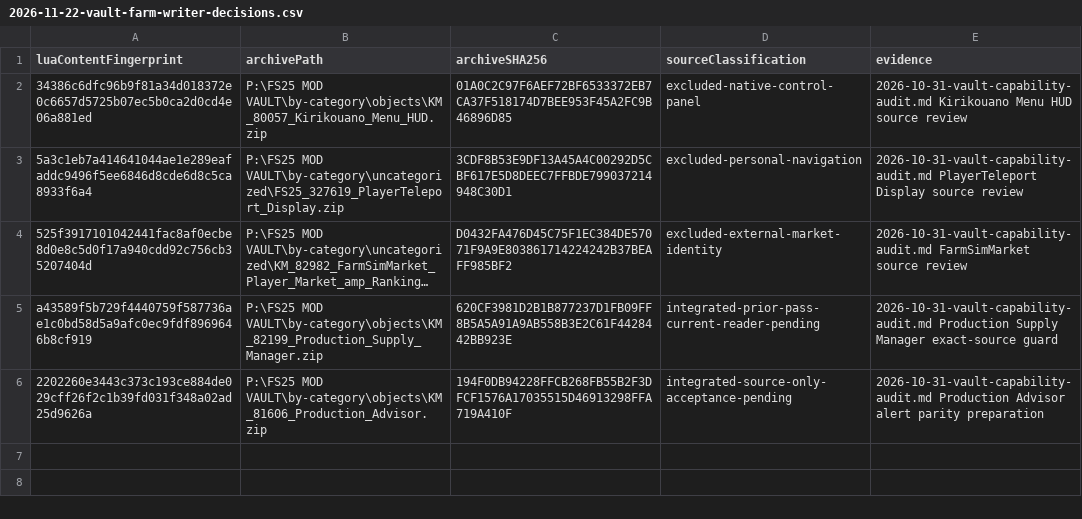
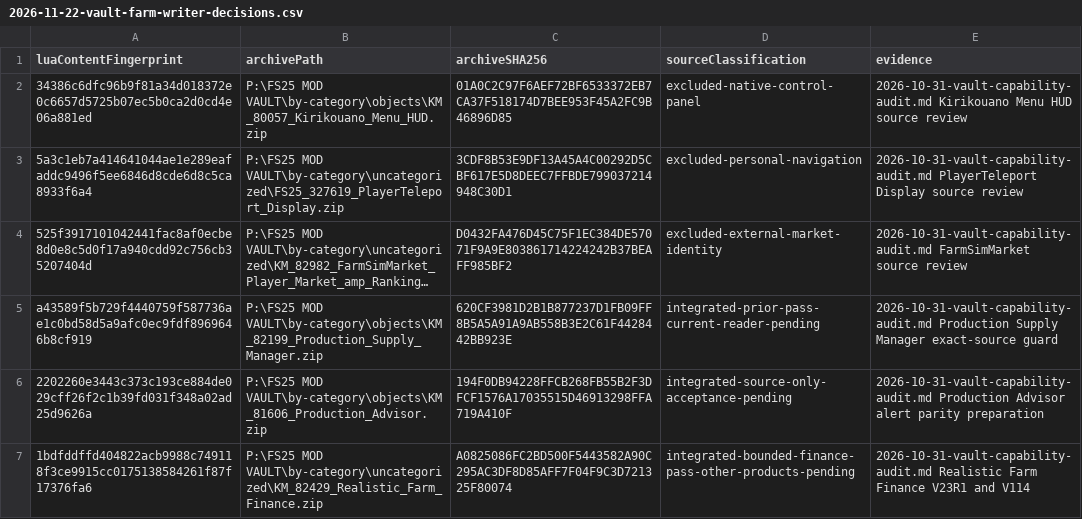
Before and after one commit to WizardlyPayload/FarmHub, a CSV file: docs/_internal/audits/2026-11-22-vault-farm-writer-decisions.csv, drawn as a sheet; long unchanged cells end in ….

Commit message:
Classify exact Realistic Farm Finance vault archive

```diff
--- a/docs/_internal/audits/2026-11-22-vault-farm-writer-decisions.csv
+++ b/docs/_internal/audits/2026-11-22-vault-farm-writer-decisions.csv
@@ -6 +6,2 @@ a43589f5b729f4440759f587736ae1c0bd58d5a9afc0ec9fdf8969646b8cf919,P:\FS25 MOD VAU
 2202260e3443c373c193ce884de029cff26f2c1b39fd031f348a02ad25d9626a,P:\FS25 MOD VAULT\by-category\objects\KM_81606_Production_Advisor.zip,194F0DB94228FFCB268FB55B2F3DFCF1576A17035515D46913298FFA719A410F,integrated-source-only-acceptance-pending,2026-10-31-vault-capability-audit.md Production Advisor alert parity preparation
+1bdfddffd404822acb9988c749118f3ce9915cc0175138584261f87f17376fa6,P:\FS25 MOD VAULT\by-category\uncategorized\KM_82429_Realistic_Farm_Finance.zip,A0825086FC2BD500F5443582A90C295AC3DF8D85AFF7F04F9C3D721325F80074,integrated-bounded-finance-pass-other-products-pending,2026-10-31-vault-capability-audit.md Realistic Farm Finance V23R1 and V114
```
Also changed, not shown: 1 other file.
